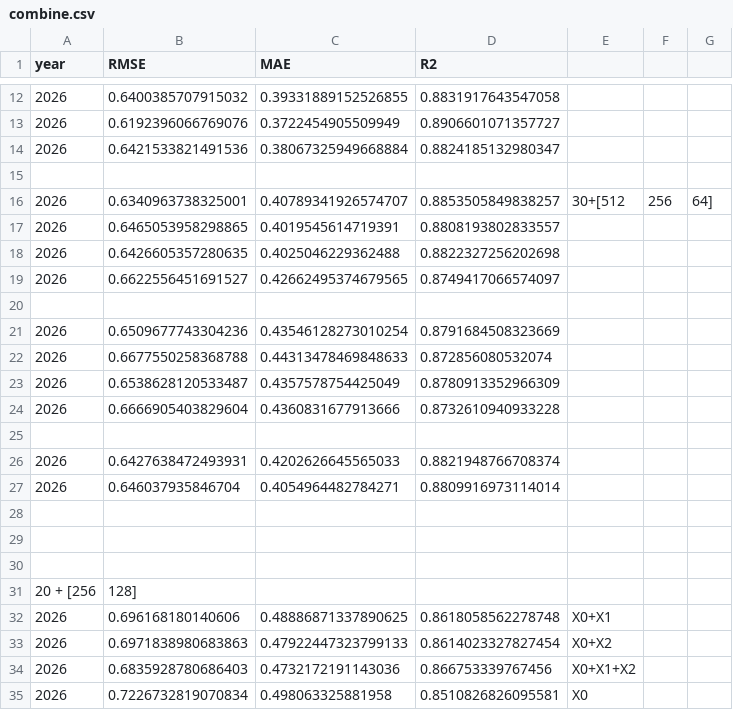
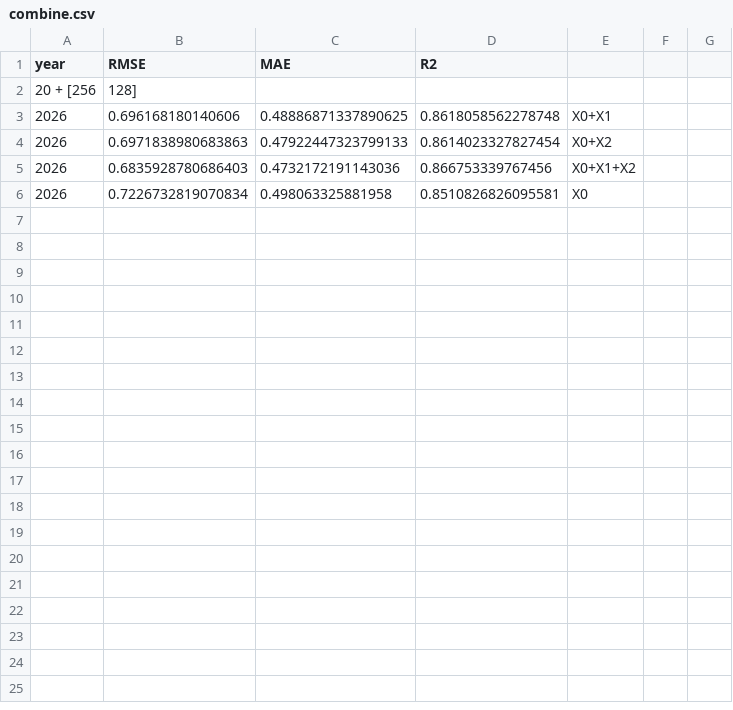
Before and after one commit to doacmy/FluAttn, a CSV file: time_result/combine.csv, drawn as a sheet; only a part is shown, gaps mark what is left out; the diff covers the shown part only.

```diff
--- a/time_result/combine.csv
+++ b/time_result/combine.csv
@@ -12,20 +2 @@ year,RMSE,MAE,R2
-2026,0.6400385707915032,0.39331889152526855,0.8831917643547058
-2026,0.6192396066769076,0.3722454905509949,0.8906601071357727
-2026,0.6421533821491536,0.38067325949668884,0.8824185132980347
-
-2026,0.6340963738325001,0.40789341926574707,0.8853505849838257, 30+[512, 256, 64]
-2026,0.6465053958298865,0.4019545614719391,0.8808193802833557
-2026,0.6426605357280635,0.4025046229362488,0.8822327256202698
-2026,0.6622556451691527,0.42662495374679565,0.8749417066574097
-
-2026,0.6509677743304236,0.43546128273010254,0.8791684508323669
-2026,0.6677550258368788,0.44313478469848633,0.872856080532074
-2026,0.6538628120533487,0.4357578754425049,0.8780913352966309
-2026,0.6666905403829604,0.4360831677913666,0.8732610940933228
-
-2026,0.6427638472493931,0.4202626645565033,0.8821948766708374
-2026,0.646037935846704,0.4054964482784271,0.8809916973114014
-
-
-
 20 + [256, 128]
```
Also changed, not shown: 10 removed rows elsewhere in this file, 1 other file.
